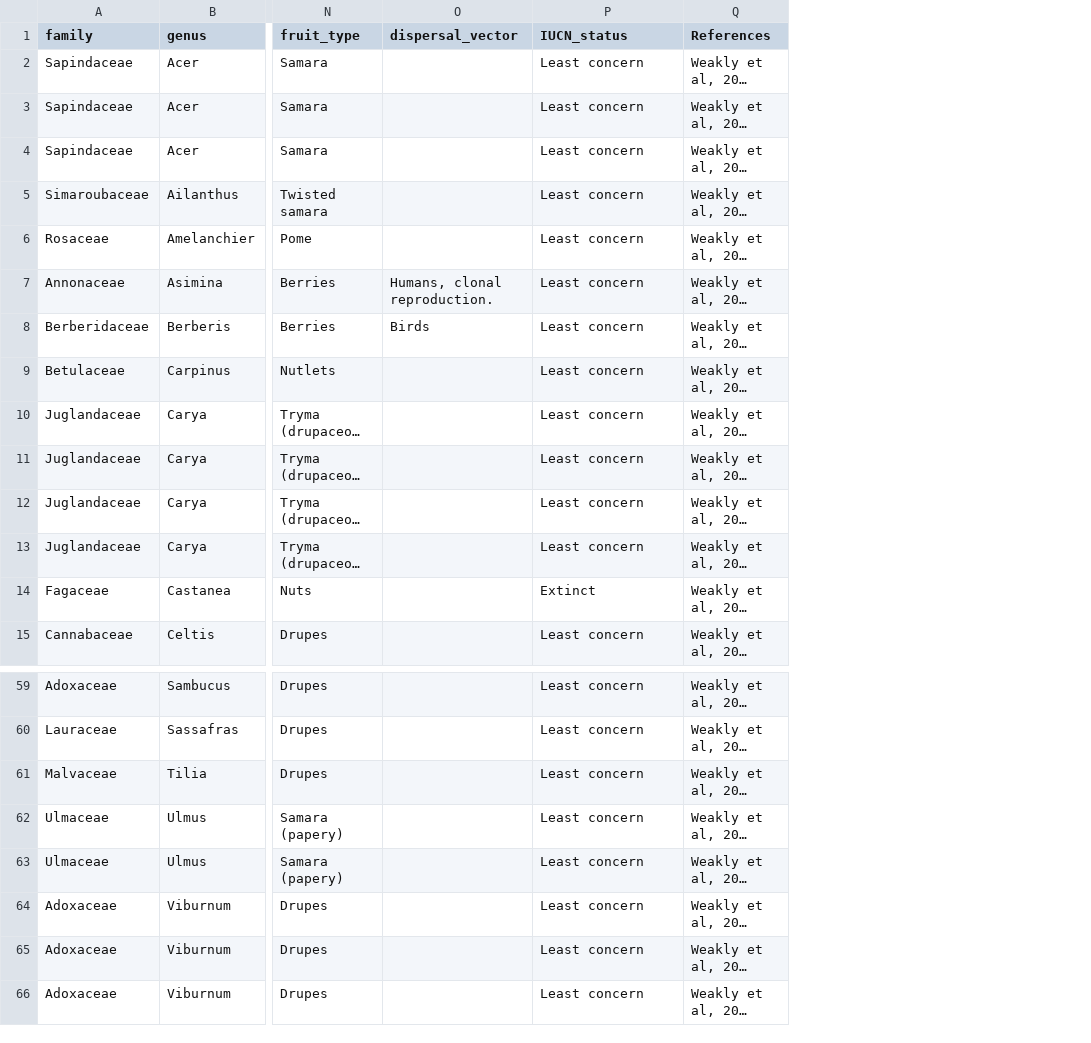
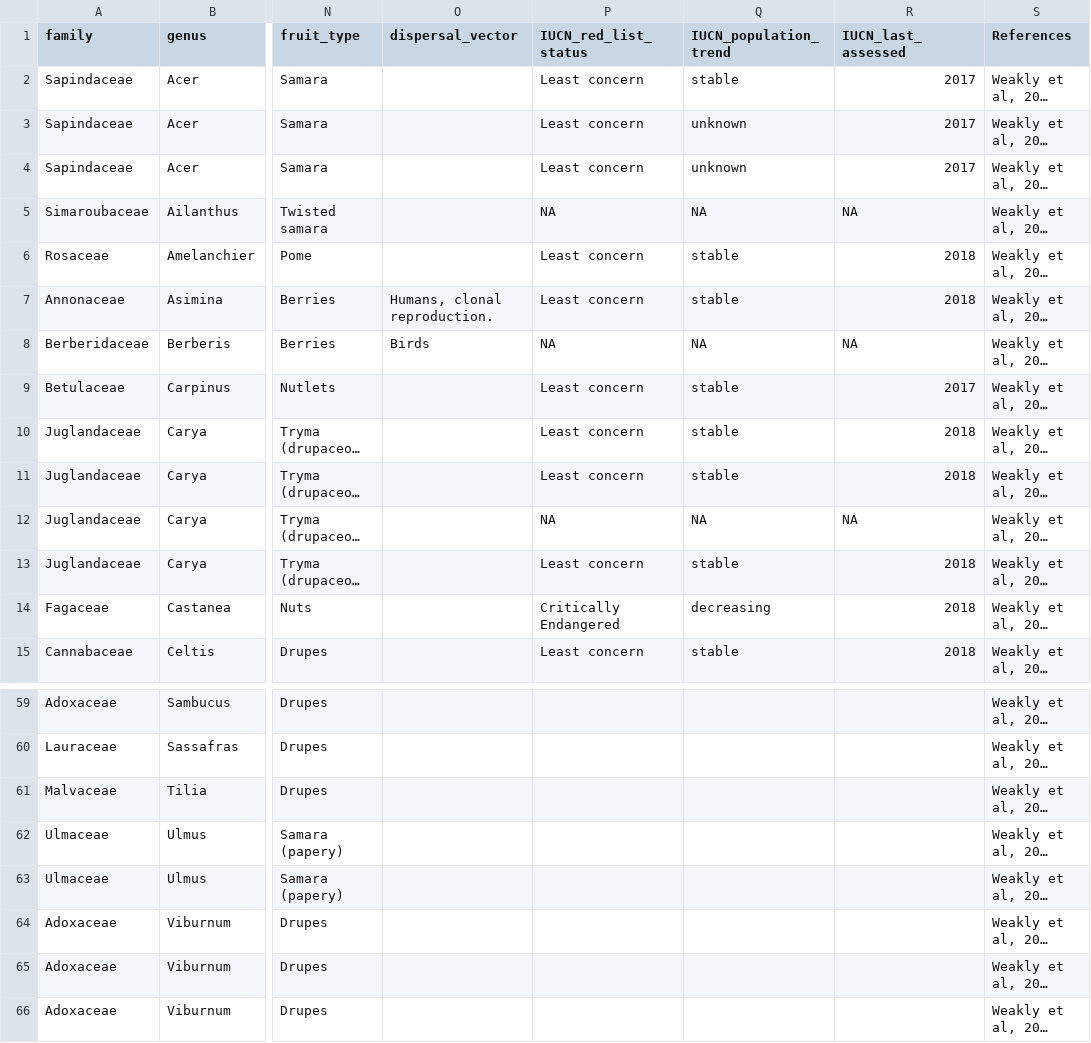
Before and after one commit to SCBI-ForestGEO/SCBI-ForestGEO-Data, a CSV file: species_lists/Tree ecology/SCBI_ForestGEO_sp_ecology.csv, drawn as a sheet; only a part is shown, gaps mark what is left out; long unchanged cells end in …; the diff covers the shown part only; the diff names each change by its address in the sheet, - before the commit and + after, or states it on an @@ line.

Commit message:
start to update IUCN status

```diff
--- a/species_lists/Tree ecology/SCBI_ForestGEO_sp_ecology.csv
+++ b/species_lists/Tree ecology/SCBI_ForestGEO_sp_ecology.csv
+column Q (IUCN_population_trend), rows 2-15: stable | unknown | unknown | NA | stable | stable | NA | stable | stable | stable | NA | stable | decreasing | stable
+column R (IUCN_last_assessed), rows 2-15: 2017 | 2017 | 2017 | NA | 2018 | 2018 | NA | 2017 | 2018 | 2018 | NA | 2018 | 2018 | 2018
-P1: IUCN_status
+P1: IUCN_red_list_status
-P5 (IUCN_red_list_status): Least concern
+P5 (IUCN_red_list_status): NA
-P8 (IUCN_red_list_status): Least concern
+P8 (IUCN_red_list_status): NA
-P12 (IUCN_red_list_status): Least concern
+P12 (IUCN_red_list_status): NA
-P14 (IUCN_red_list_status): Extinct
+P14 (IUCN_red_list_status): Critically Endangered
-P59:P66 (IUCN_red_list_status): Least concern
+P59:P66 (IUCN_red_list_status): (empty)
```
Also changed, not shown: 28 edited cells elsewhere in this file.
